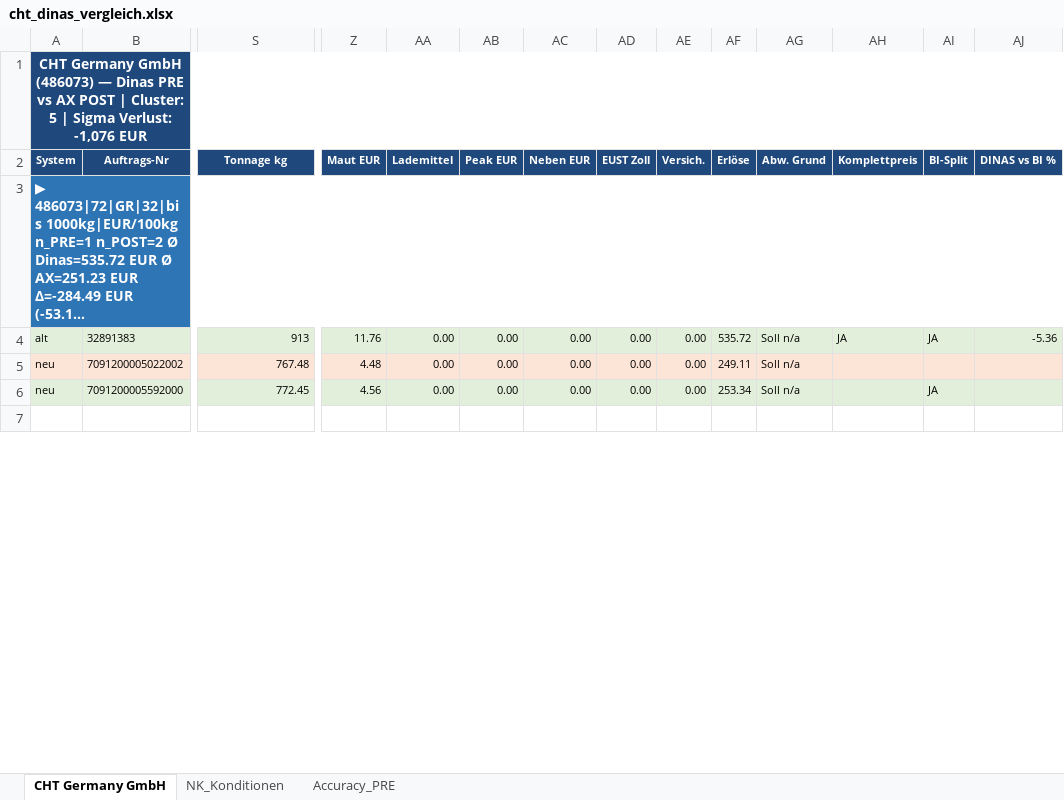
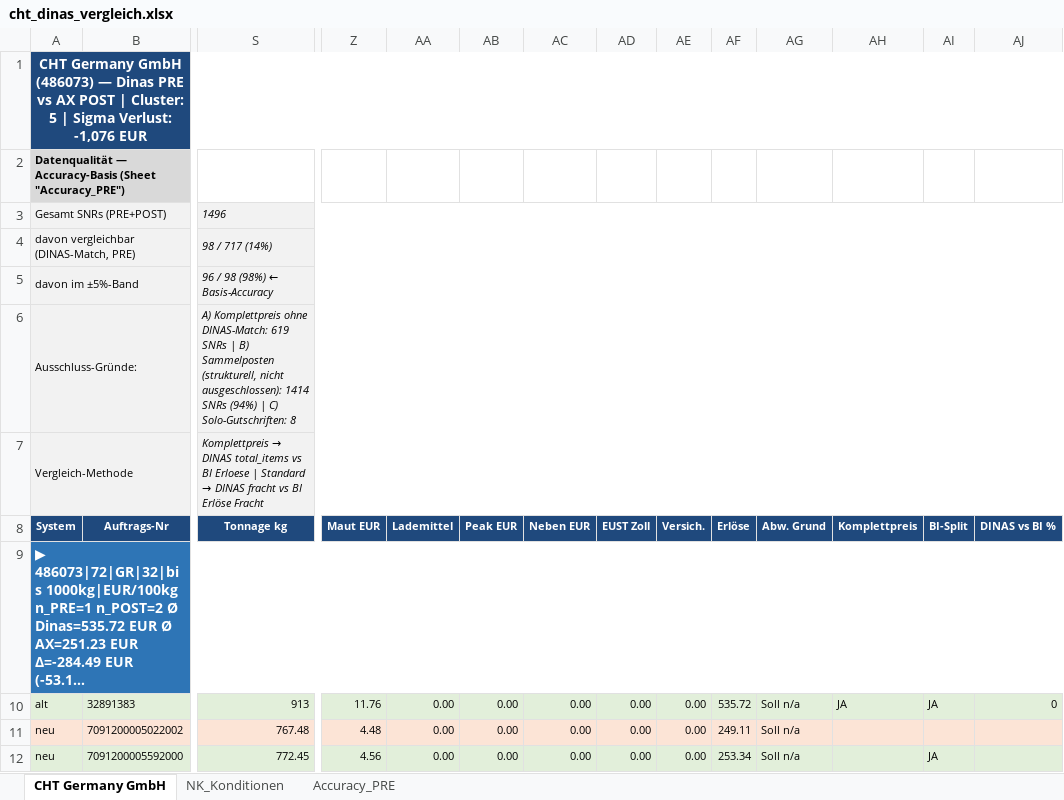
Before and after one commit to cengel-cengel/TMS, an Excel workbook: output/billing_report/cht_dinas_vergleich.xlsx, sheet CHT Germany GmbH, drawn as a sheet; only a part is shown, gaps mark what is left out; the shorter side is filled out with more unchanged rows; long unchanged cells end in …; values as stored, in another font and other column widths than the file's, no borders; addresses are those after the commit; rows hold the shown columns only; the diff covers the shown part only; the diff names each change by its address in the sheet, - before the commit and + after, or states it on an @@ line.

```diff
--- a/output/billing_report/cht_dinas_vergleich.xlsx (sheet CHT Germany GmbH)
+++ b/output/billing_report/cht_dinas_vergleich.xlsx (sheet CHT Germany GmbH)
+row 2: Datenqualität — Accuracy-Basis (Sheet "Accuracy_PRE")
+row 3: Gesamt SNRs (PRE+POST) |  | 1496
+row 4: davon vergleichbar (DINAS-Match, PRE) |  | 98 / 717 (14%)
+row 5: davon im ±5%-Band |  | 96 / 98 (98%) ← Basis-Accuracy
+row 6: Ausschluss-Gründe: |  | A) Komplettpreis ohne DINAS-Match: 619 SNRs | B) Sammelposten (strukturell, nicht ausgeschlossen): 1414 SNRs (94%) | C) Solo-Gutschriften: 8
+row 7: Vergleich-Methode |  | Komplettpreis → DINAS total_items vs BI Erloese | Standard → DINAS fracht vs BI Erlöse Fracht
-AJ10 (DINAS vs BI %): -5.36
+AJ10 (DINAS vs BI %): 0
```
Also changed, not shown: 9 edited cells elsewhere in this sheet, sheet Accuracy_PRE, 2 other files.
